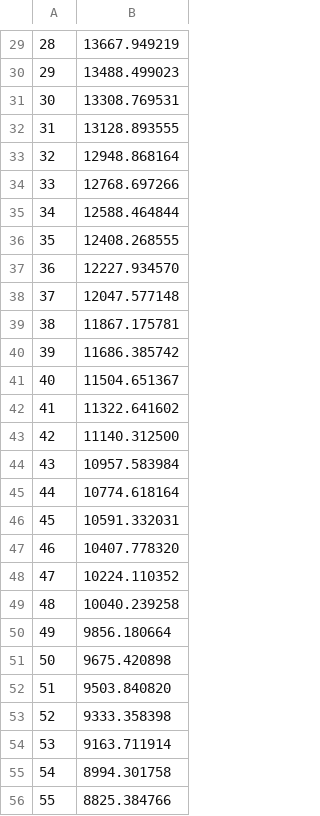
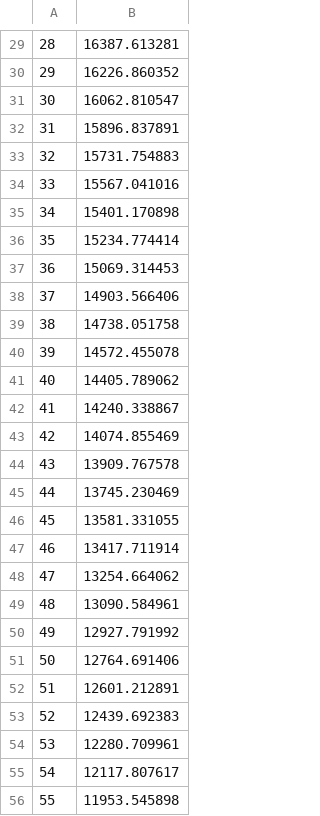
Before and after one commit to umairgillani93/miniTorch, a CSV file: loss.csv, drawn as a sheet; only a part is shown, gaps mark what is left out; the diff covers the shown part only.

```diff
--- a/loss.csv
+++ b/loss.csv
@@ -29,28 +29,28 @@
-28,13667.949219
-29,13488.499023
-30,13308.769531
-31,13128.893555
-32,12948.868164
-33,12768.697266
-34,12588.464844
-35,12408.268555
-36,12227.934570
-37,12047.577148
-38,11867.175781
-39,11686.385742
-40,11504.651367
-41,11322.641602
-42,11140.312500
-43,10957.583984
-44,10774.618164
-45,10591.332031
-46,10407.778320
-47,10224.110352
-48,10040.239258
-49,9856.180664
-50,9675.420898
-51,9503.840820
-52,9333.358398
-53,9163.711914
-54,8994.301758
-55,8825.384766
+28,16387.613281
+29,16226.860352
+30,16062.810547
+31,15896.837891
+32,15731.754883
+33,15567.041016
+34,15401.170898
+35,15234.774414
+36,15069.314453
+37,14903.566406
+38,14738.051758
+39,14572.455078
+40,14405.789062
+41,14240.338867
+42,14074.855469
+43,13909.767578
+44,13745.230469
+45,13581.331055
+46,13417.711914
+47,13254.664062
+48,13090.584961
+49,12927.791992
+50,12764.691406
+51,12601.212891
+52,12439.692383
+53,12280.709961
+54,12117.807617
+55,11953.545898
```
Also changed, not shown: 72 edited cells elsewhere in this file, 1 other file.
